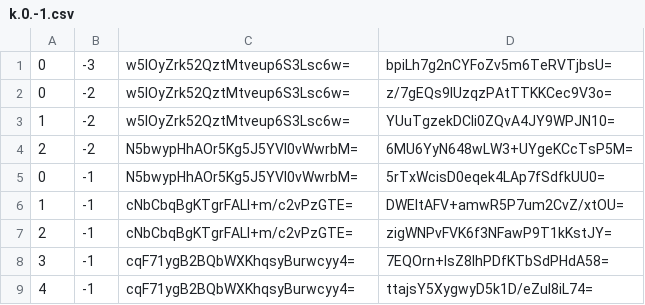
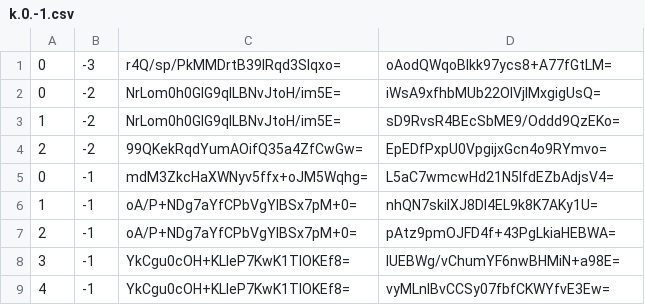
Before and after one commit to counterfitninja/chilled-nether, a CSV file: tiles/zoom.-2/metadata/k.0.-1.csv, drawn as a sheet.

```diff
--- a/tiles/zoom.-2/metadata/k.0.-1.csv
+++ b/tiles/zoom.-2/metadata/k.0.-1.csv
@@ -1,9 +1,9 @@
-0,-3,w5IOyZrk52QztMtveup6S3Lsc6w=,bpiLh7g2nCYFoZv5m6TeRVTjbsU=
-0,-2,w5IOyZrk52QztMtveup6S3Lsc6w=,z/7gEQs9lUzqzPAtTTKKCec9V3o=
-1,-2,w5IOyZrk52QztMtveup6S3Lsc6w=,YUuTgzekDCli0ZQvA4JY9WPJN10=
-2,-2,N5bwypHhAOr5Kg5J5YVI0vWwrbM=,6MU6YyN648wLW3+UYgeKCcTsP5M=
-0,-1,N5bwypHhAOr5Kg5J5YVI0vWwrbM=,5rTxWcisD0eqek4LAp7fSdfkUU0=
-1,-1,cNbCbqBgKTgrFALl+m/c2vPzGTE=,DWEItAFV+amwR5P7um2CvZ/xtOU=
-2,-1,cNbCbqBgKTgrFALl+m/c2vPzGTE=,zigWNPvFVK6f3NFawP9T1kKstJY=
-3,-1,cqF71ygB2BQbWXKhqsyBurwcyy4=,7EQOrn+IsZ8lhPDfKTbSdPHdA58=
-4,-1,cqF71ygB2BQbWXKhqsyBurwcyy4=,ttajsY5XygwyD5k1D/eZul8iL74=
+0,-3,r4Q/sp/PkMMDrtB39IRqd3Slqxo=,oAodQWqoBlkk97ycs8+A77fGtLM=
+0,-2,NrLom0h0GIG9qILBNvJtoH/im5E=,iWsA9xfhbMUb22OIVjIMxgigUsQ=
+1,-2,NrLom0h0GIG9qILBNvJtoH/im5E=,sD9RvsR4BEcSbME9/Oddd9QzEKo=
+2,-2,99QKekRqdYumAOifQ35a4ZfCwGw=,EpEDfPxpU0VpgijxGcn4o9RYmvo=
+0,-1,mdM3ZkcHaXWNyv5ffx+oJM5Wqhg=,L5aC7wmcwHd21N5lfdEZbAdjsV4=
+1,-1,oA/P+NDg7aYfCPbVgYlBSx7pM+0=,nhQN7skiIXJ8DI4EL9k8K7AKy1U=
+2,-1,oA/P+NDg7aYfCPbVgYlBSx7pM+0=,pAtz9pmOJFD4f+43PgLkiaHEBWA=
+3,-1,YkCgu0cOH+KLleP7KwK1TIOKEf8=,lUEBWg/vChumYF6nwBHMiN+a98E=
+4,-1,YkCgu0cOH+KLleP7KwK1TIOKEf8=,vyMLnlBvCCSy07fbfCKWYfvE3Ew=
```
Also changed, not shown: tiles/zoom.-1/metadata/k.0.-1.csv, tiles/zoom.-3/metadata/k.0.-1.csv.
